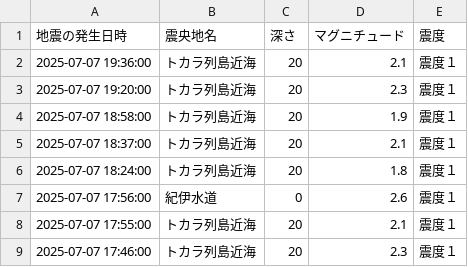
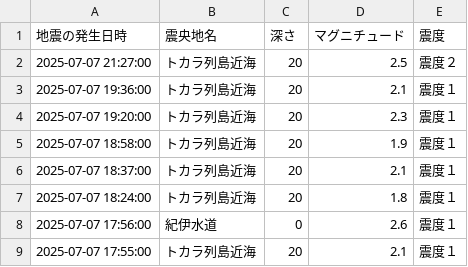
Before and after one commit to wetfore8050/cdargrv, a CSV file: EarthquakeData.csv, drawn as a sheet; only a part is shown; the shorter side is filled out with more unchanged rows.

```diff
--- a/EarthquakeData.csv
+++ b/EarthquakeData.csv
@@ -1,2 +1,3 @@
 地震の発生日時,震央地名,深さ,マグニチュード,震度
+2025-07-07 21:27:00,トカラ列島近海,20,2.5,震度２
 2025-07-07 19:36:00,トカラ列島近海,20,2.1,震度１
```
Also changed, not shown: 6 other files.
